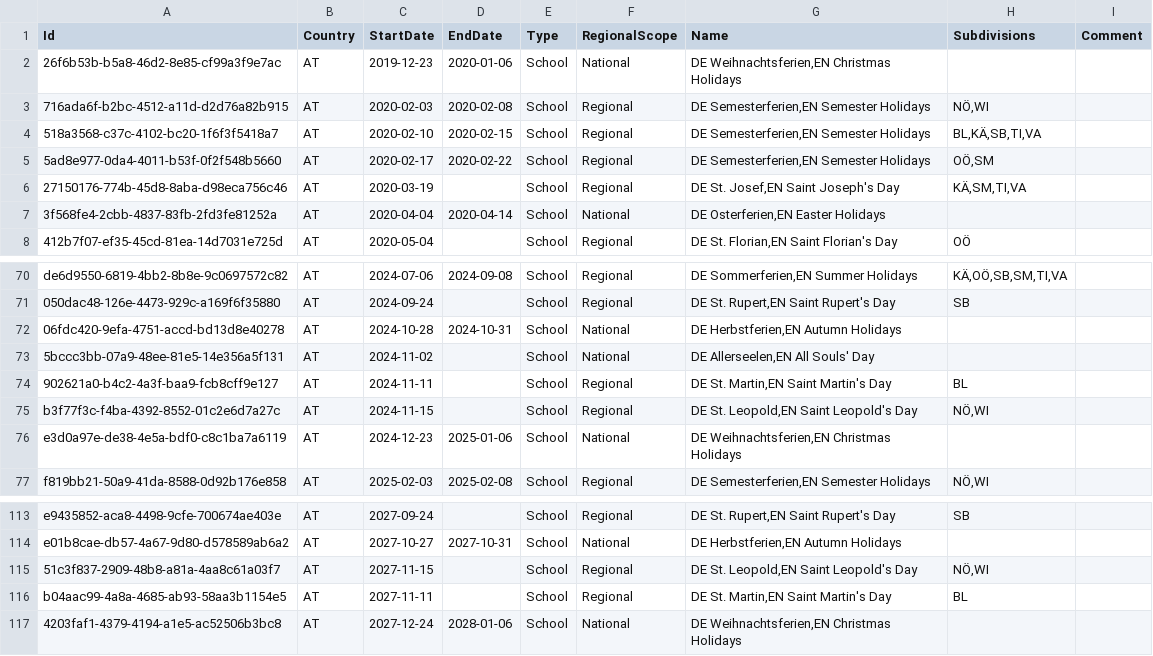
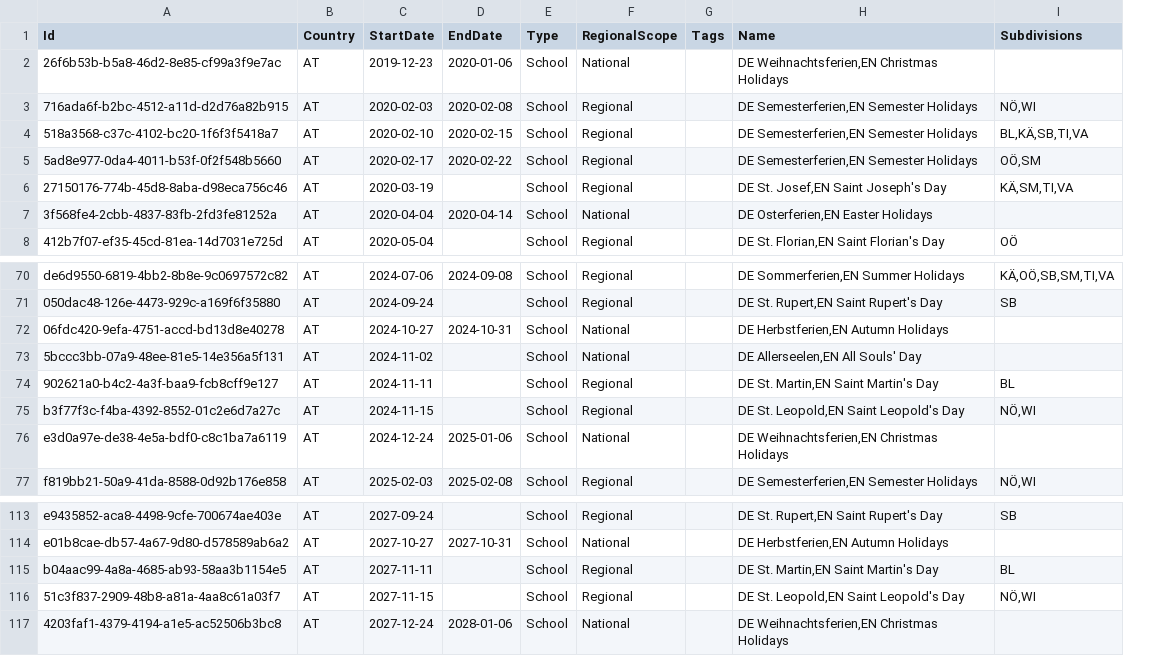
Before and after one commit to openpotato/openholidaysapi.data, a CSV file: src/at/holidays/holidays.school.csv, drawn as a sheet; only a part is shown, gaps mark what is left out; removed rows and columns are numbered as before the commit, all else as after; the diff names each change by its address in the sheet, - before the commit and + after, or states it on an @@ line.

Commit message:
Refactored Austrian school holidays

```diff
--- a/src/at/holidays/holidays.school.csv
+++ b/src/at/holidays/holidays.school.csv
+column G (Tags), empty
-column I (Comment), empty
-C72 (StartDate): 2024-10-28
+C72 (StartDate): 2024-10-27
-C76 (StartDate): 2024-12-23
+C76 (StartDate): 2024-12-24
@@ row 116 moved to row 115: b04aac99-4a8a-4685-ab93-58aa3b1154e5 @@
```
